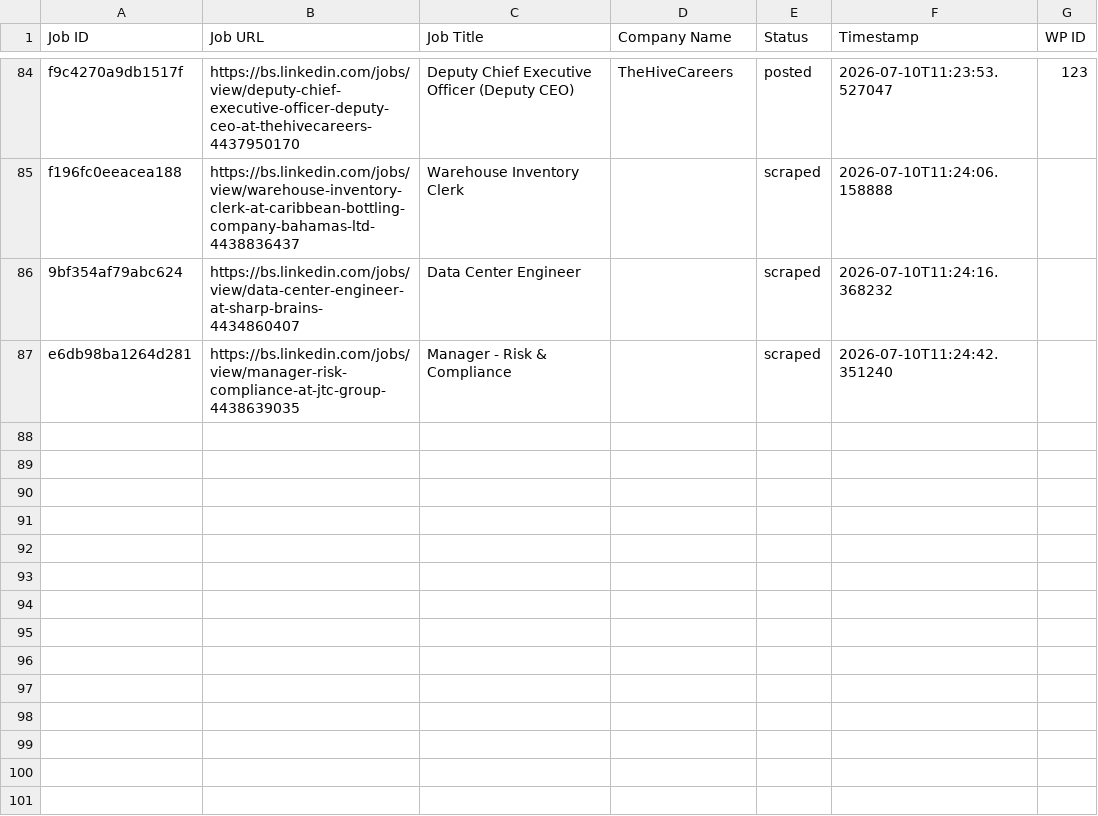
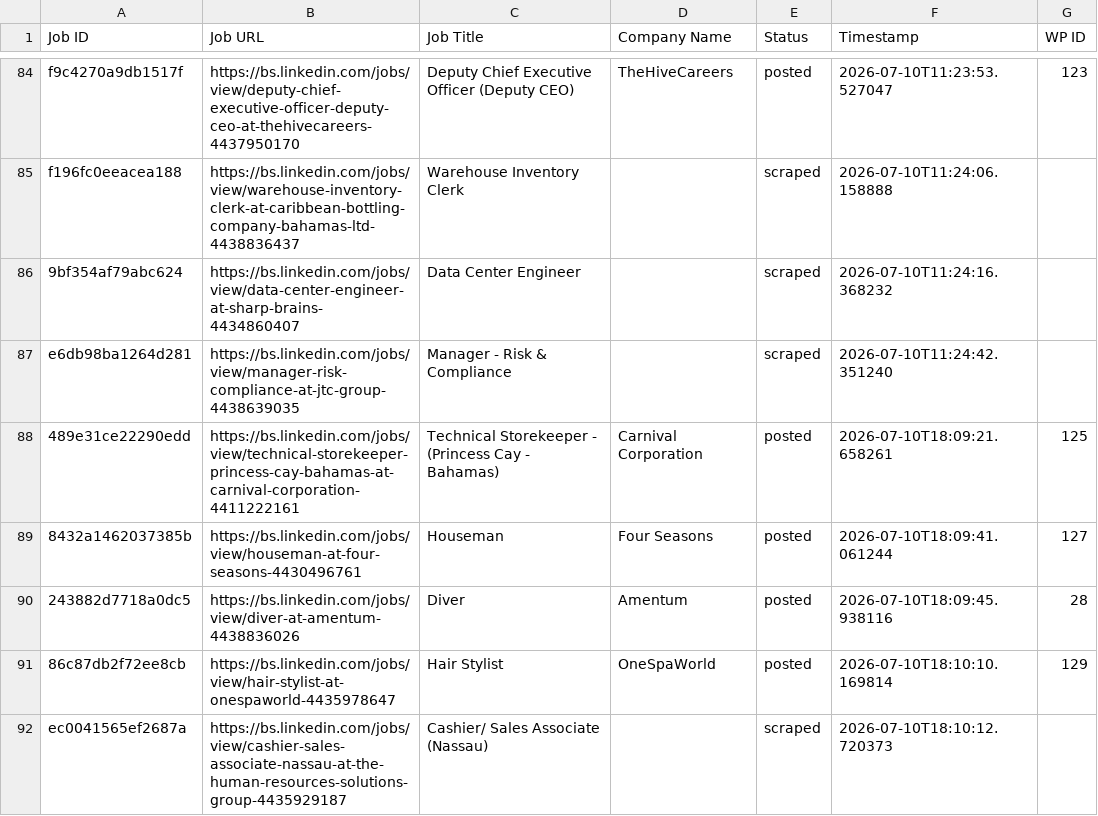
Before and after one commit to mimusdesign/bs, a CSV file: processed_jobs.csv, drawn as a sheet; only a part is shown, gaps mark what is left out.

```diff
--- a/processed_jobs.csv
+++ b/processed_jobs.csv
@@ -87 +87,6 @@ f196fc0eeacea188,https://bs.linkedin.com/jobs/view/warehouse-inventory-clerk-at-
 e6db98ba1264d281,https://bs.linkedin.com/jobs/view/manager-risk-compliance-at-jtc-group-4438639035,Manager - Risk & Compliance,,scraped,2026-07-10T11:24:42.351240,
+489e31ce22290edd,https://bs.linkedin.com/jobs/view/technical-storekeeper-princess-cay-bahamas-at-carnival-corporation-4411222161,Technical Storekeeper - (Princess Cay - Bahamas),Carnival Corporation,posted,2026-07-10T18:09:21.658261,125
+8432a1462037385b,https://bs.linkedin.com/jobs/view/houseman-at-four-seasons-4430496761,Houseman,Four Seasons,posted,2026-07-10T18:09:41.061244,127
+243882d7718a0dc5,https://bs.linkedin.com/jobs/view/diver-at-amentum-4438836026,Diver,Amentum,posted,2026-07-10T18:09:45.938116,28
+86c87db2f72ee8cb,https://bs.linkedin.com/jobs/view/hair-stylist-at-onespaworld-4435978647,Hair Stylist,OneSpaWorld,posted,2026-07-10T18:10:10.169814,129
+ec0041565ef2687a,https://bs.linkedin.com/jobs/view/cashier-sales-associate-nassau-at-the-human-resources-solutions-group-4435929187,Cashier/ Sales Associate (Nassau),,scraped,2026-07-10T18:10:12.720373,
```
